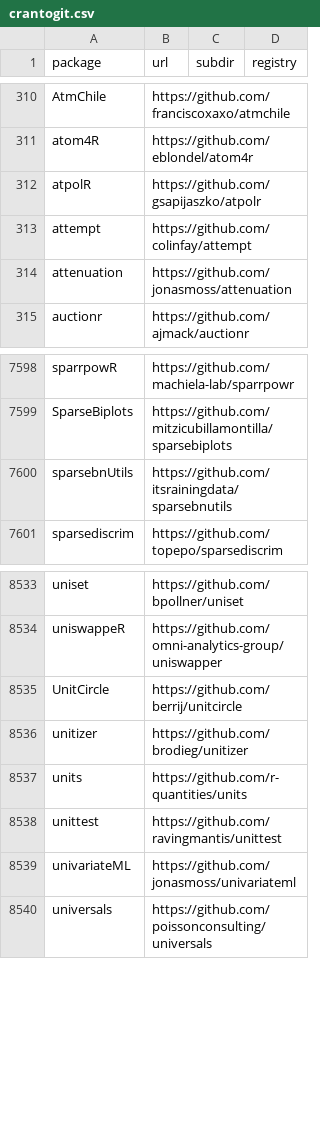
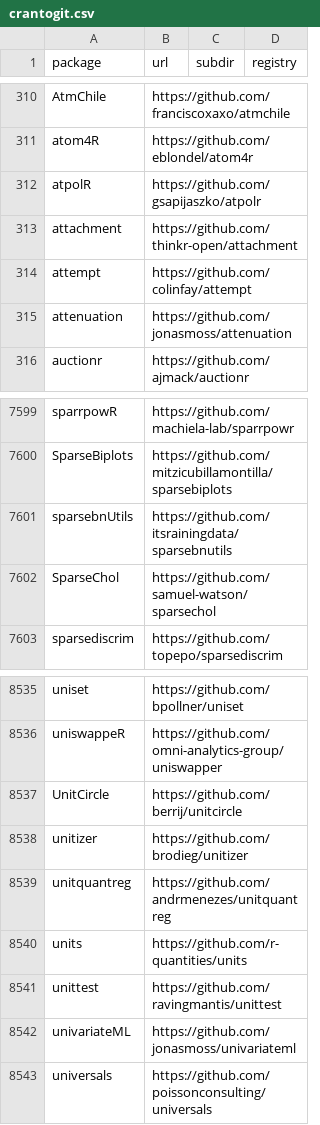
Before and after one commit to r-universe-org/cran-to-git, a CSV file: crantogit.csv, drawn as a sheet; only a part is shown, gaps mark what is left out; the diff names each change by its address in the sheet, - before the commit and + after, or states it on an @@ line.

Commit message:
Registry update at: 2022-09-19 13:13:28

```diff
--- a/crantogit.csv
+++ b/crantogit.csv
+row 313: attachment | https://github.com/thinkr-open/attachment
+row 7602: SparseChol | https://github.com/samuel-watson/sparsechol
+row 8539: unitquantreg | https://github.com/andrmenezes/unitquantreg
```
Also changed, not shown: 3 other files.
